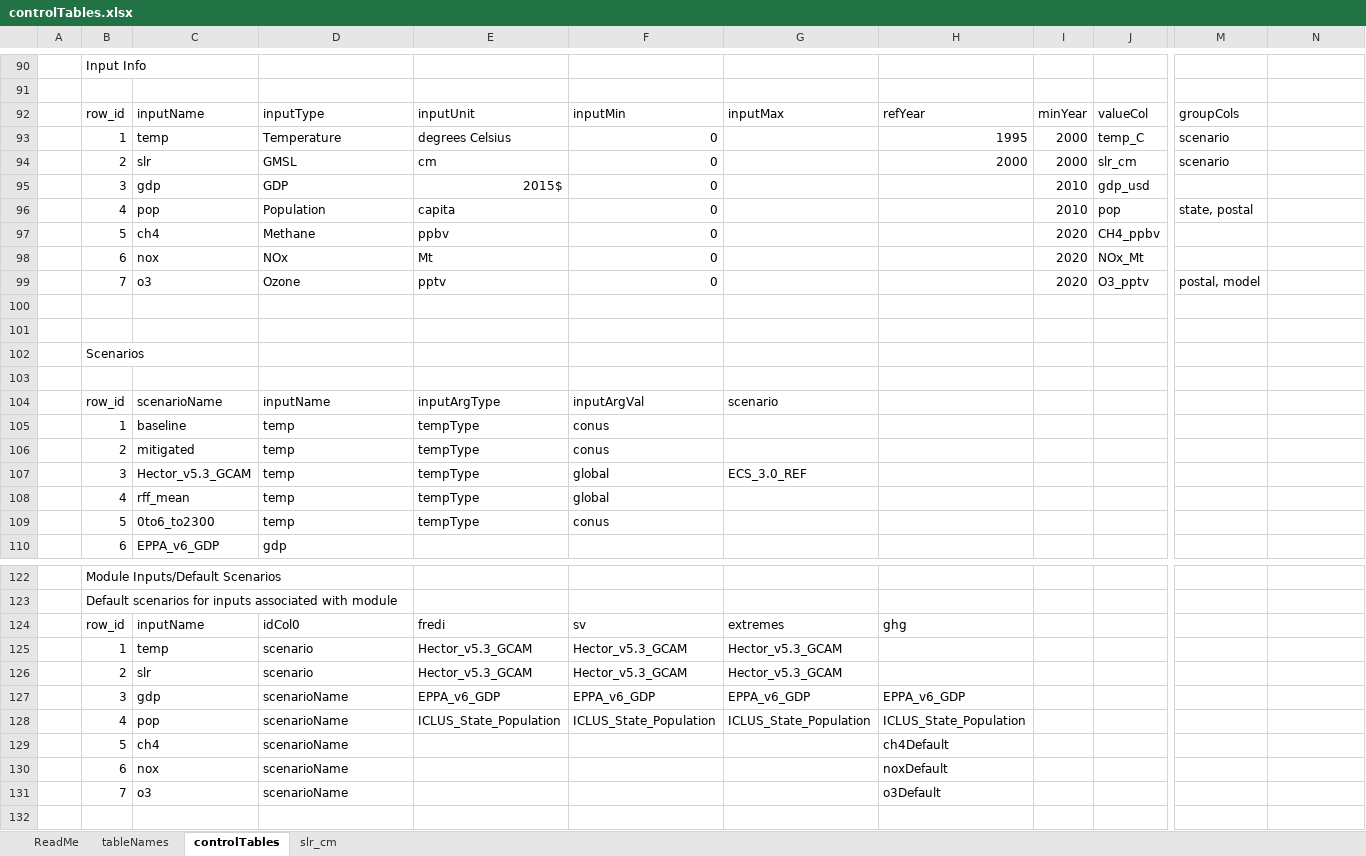
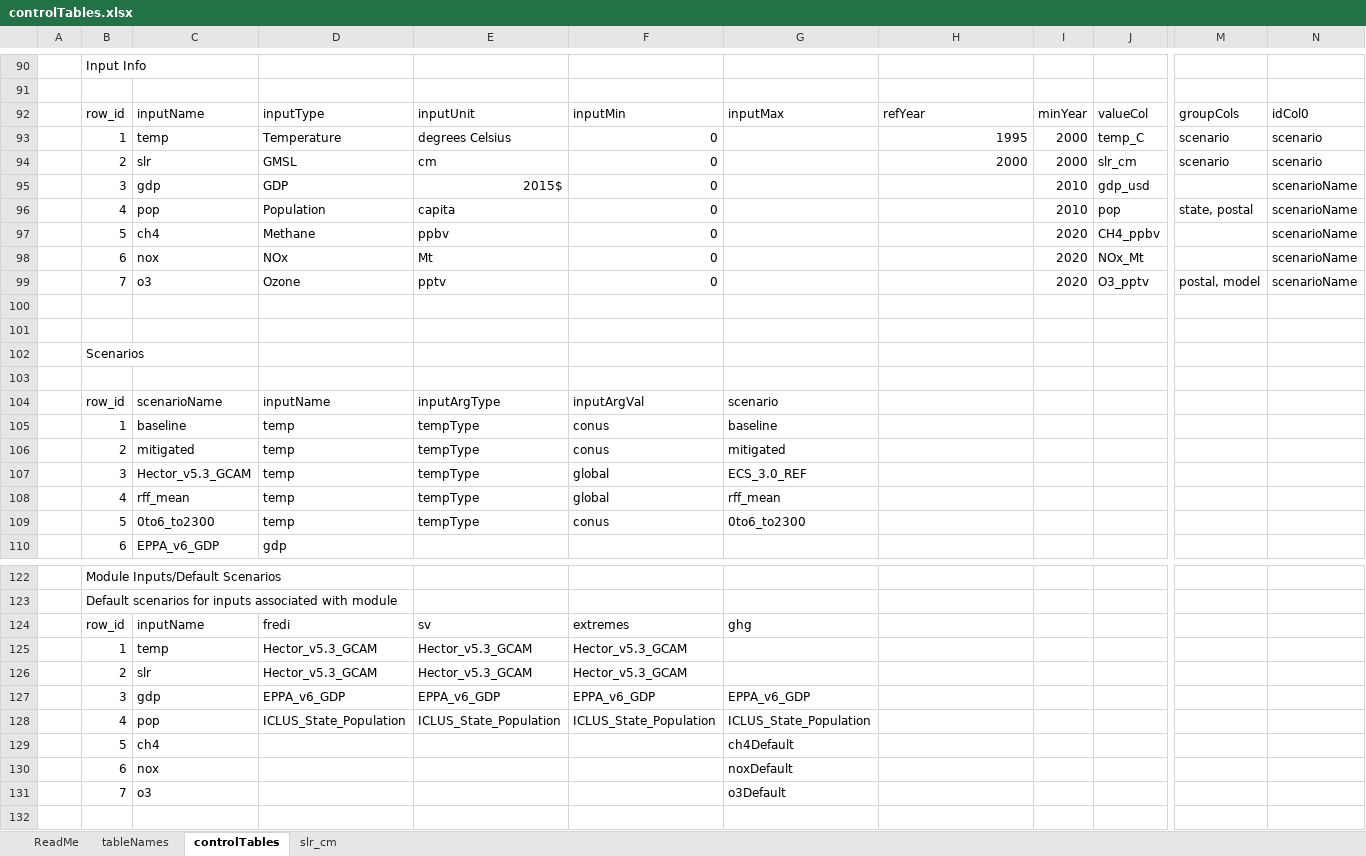
Before and after one commit to USEPA/FrEDI_Data, an Excel workbook: inst/extdata/controlTables.xlsx, sheet controlTables, drawn as a sheet; only a part is shown, gaps mark what is left out; values as stored, in another font and other column widths than the file's, no cell formats; table styles not drawn; removed rows and columns are numbered as before the commit, all else as after; rows hold the shown columns only; the diff names each change by its address in the sheet, - before the commit and + after, or states it on an @@ line.

Commit message:
Moved idCol0 to a different control table
Moved column `idCol0` from `co_moduleScenarios` to `co_inputInfo`

```diff
--- a/inst/extdata/controlTables.xlsx (sheet controlTables)
+++ b/inst/extdata/controlTables.xlsx (sheet controlTables)
-N92: (empty)
+N92: idCol0
-N93:N94: (empty)
+N93:N94: scenario
-N95:N99: (empty)
+N95:N99: scenarioName
-G105: (empty)
+G105: baseline
-G106: (empty)
+G106: mitigated
-G108: (empty)
+G108: rff_mean
-G109: (empty)
+G109: 0to6_to2300
-row 124:  | row_id | inputName | idCol0 | fredi | sv | extremes | ghg
+row 124:  | row_id | inputName | fredi | sv | extremes | ghg
-D125:D126: scenario
+D125:D126: Hector_v5.3_GCAM
-G125:G126: Hector_v5.3_GCAM
+G125:G126: (empty)
-D127: scenarioName
+D127: EPPA_v6_GDP
-H127: EPPA_v6_GDP
+H127: (empty)
-D128: scenarioName
+D128: ICLUS_State_Population
-H128: ICLUS_State_Population
+H128: (empty)
-row 129:  | 5 | ch4 | scenarioName |  |  |  | ch4Default
-row 130:  | 6 | nox | scenarioName |  |  |  | noxDefault
-row 131:  | 7 | o3 | scenarioName |  |  |  | o3Default
+row 129:  | 5 | ch4 |  |  |  | ch4Default
+row 130:  | 6 | nox |  |  |  | noxDefault
+row 131:  | 7 | o3 |  |  |  | o3Default
```
Also changed, not shown: sheet tableNames, cell formats, 2 other files.
